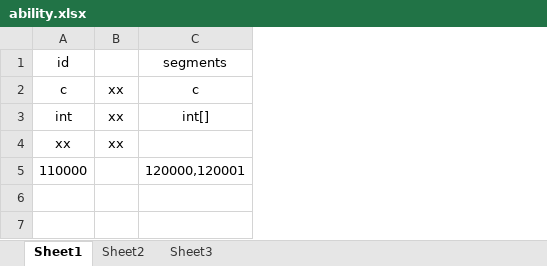
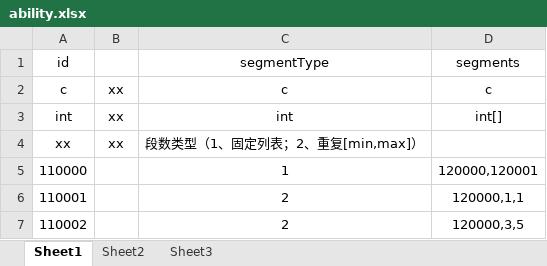
Before and after one commit to 2455466675/Project001, an Excel workbook: Config/Excel/skill/ability.xlsx, sheet Sheet1, drawn as a sheet; values as stored, in another font and other column widths than the file's, no borders; the diff names each change by its address in the sheet, - before the commit and + after, or states it on an @@ line.

```diff
--- a/Config/Excel/skill/ability.xlsx (sheet Sheet1)
+++ b/Config/Excel/skill/ability.xlsx (sheet Sheet1)
+column C, rows 1-5: segmentType | c | int | 段数类型（1、固定列表；2、重复[min,max]） | 1
+row 6: 110001 |  | 2 | 120000,1,1
+row 7: 110002 |  | 2 | 120000,3,5
```
Also changed, not shown: Config/Excel/skill/ability_segment.xlsx, Config/Excel/skill/ability_segment_effect.xlsx, 17 other files.
